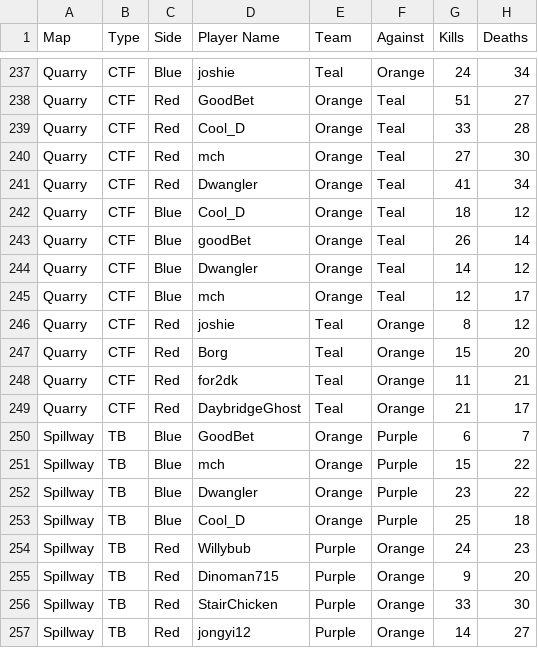
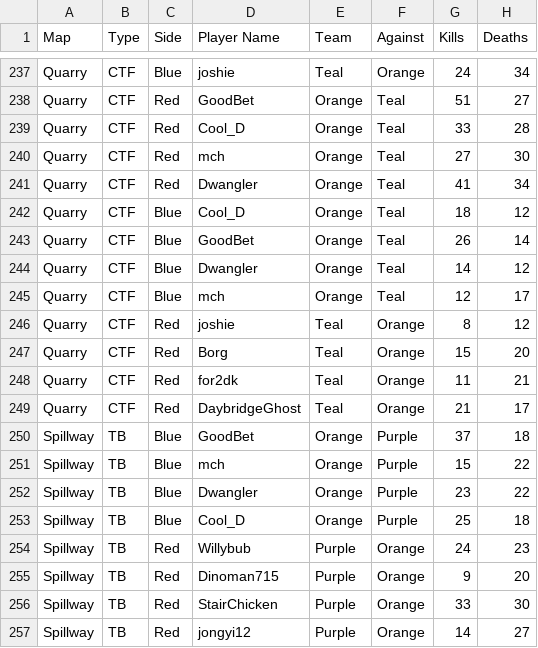
Before and after one commit to TheScabbage/PBLPlayerAnalyser, a CSV file: playoffs.csv, drawn as a sheet; only a part is shown, gaps mark what is left out; the diff names each change by its address in the sheet, - before the commit and + after, or states it on an @@ line.

Commit message:
Updated playoffs data.

```diff
--- a/playoffs.csv
+++ b/playoffs.csv
-D243 (Player Name): goodBet
+D243 (Player Name): GoodBet
-G250 (Kills): 6
+G250 (Kills): 37
-H250 (Deaths): 7
+H250 (Deaths): 18
```
Also changed, not shown: 2 other files.
